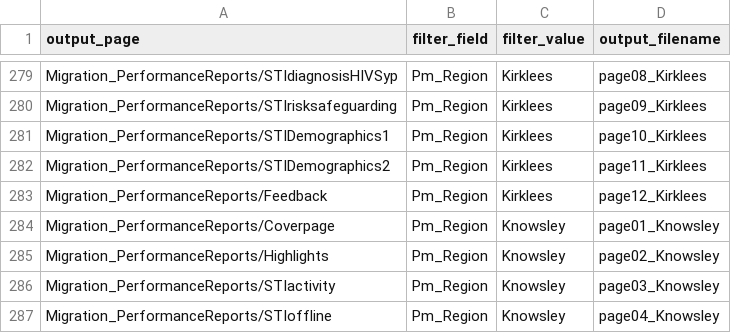
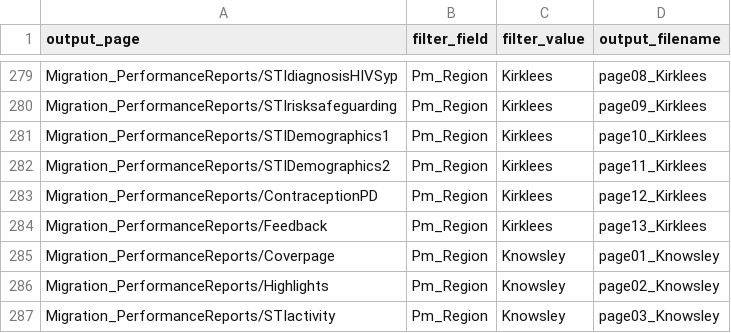
Before and after one commit to ElenaSH24/Tableau_definitions, a CSV file: definitions.csv, drawn as a sheet; only a part is shown, gaps mark what is left out; the shorter side is filled out with more unchanged rows.

Commit message:
20230727 version
Added Contraception and PD page in Kirklees

```diff
--- a/definitions.csv
+++ b/definitions.csv
@@ -282,3 +282,4 @@ Migration_PerformanceReports/STIDemographics1,Pm_Region,Kirklees,page10_Kirklees
 Migration_PerformanceReports/STIDemographics2,Pm_Region,Kirklees,page11_Kirklees
-Migration_PerformanceReports/Feedback,Pm_Region,Kirklees,page12_Kirklees
+Migration_PerformanceReports/ContraceptionPD,Pm_Region,Kirklees,page12_Kirklees
+Migration_PerformanceReports/Feedback,Pm_Region,Kirklees,page13_Kirklees
 Migration_PerformanceReports/Coverpage,Pm_Region,Knowsley,page01_Knowsley
```
